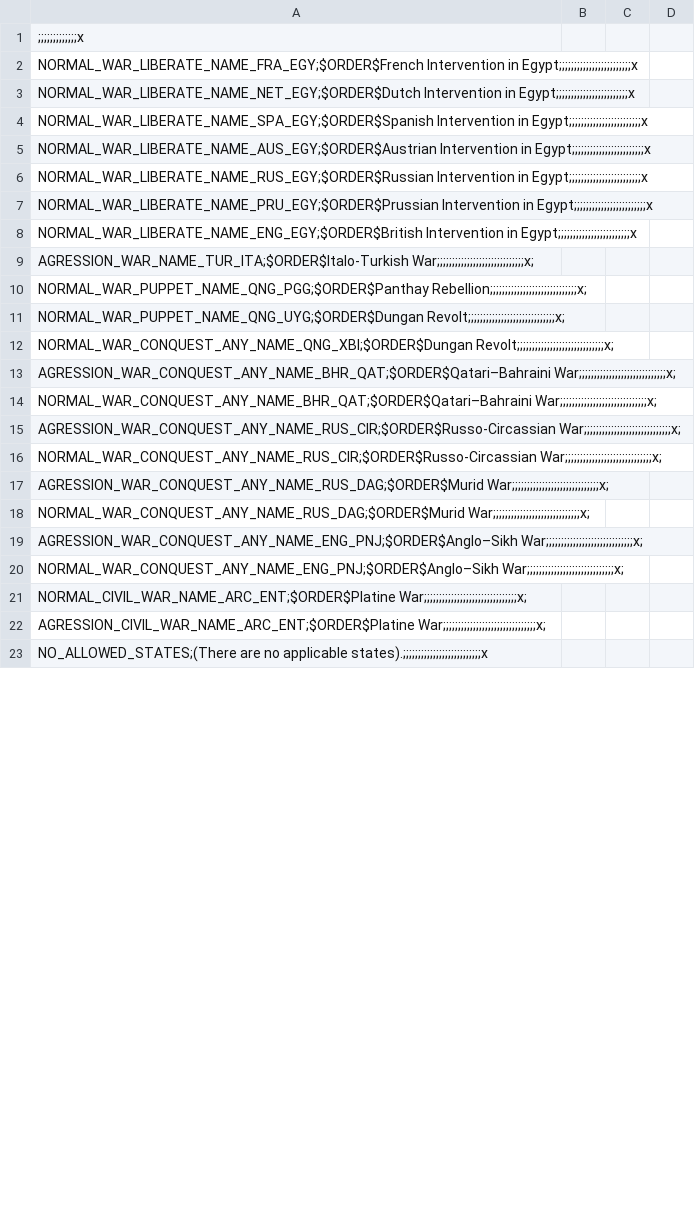
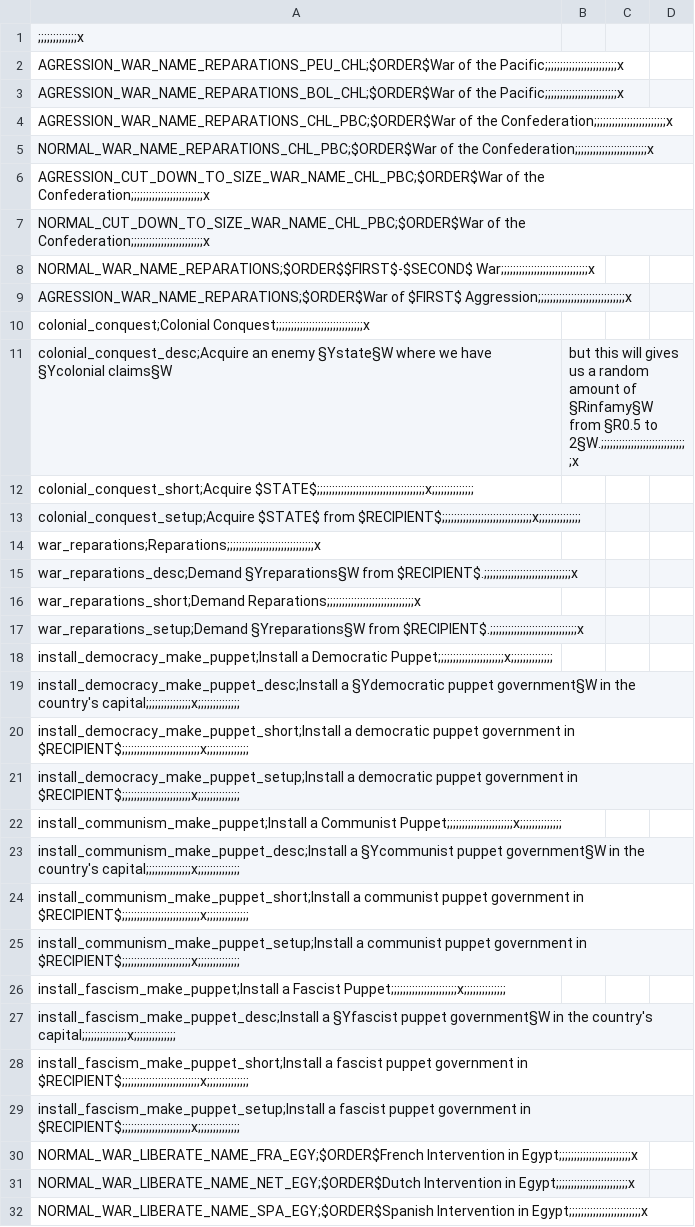
Before and after one commit to napoleons-legacy/mod, a CSV file: Napoleon's Legacy/localisation/00_HPM_wargoals.csv, drawn as a sheet; only a part is shown; the shorter side is filled out with more unchanged rows; the diff covers the shown part only.

```diff
--- a/Napoleon's Legacy/localisation/00_HPM_wargoals.csv
+++ b/Napoleon's Legacy/localisation/00_HPM_wargoals.csv
@@ -1,2 +1,30 @@
 ;;;;;;;;;;;;;x,,,
+AGRESSION_WAR_NAME_REPARATIONS_PEU_CHL;$ORDER$War of the Pacific;;;;;;;;;;;;;;;;;;;;;;;;x
+AGRESSION_WAR_NAME_REPARATIONS_BOL_CHL;$ORDER$War of the Pacific;;;;;;;;;;;;;;;;;;;;;;;;x
+AGRESSION_WAR_NAME_REPARATIONS_CHL_PBC;$ORDER$War of the Confederation;;;;;;;;;;;;;;;;;;;;;;;;x
+NORMAL_WAR_NAME_REPARATIONS_CHL_PBC;$ORDER$War of the Confederation;;;;;;;;;;;;;;;;;;;;;;;;x
+AGRESSION_CUT_DOWN_TO_SIZE_WAR_NAME_CHL_PBC;$ORDER$War of the Confederation;;;;;;;;;;;;;;;;;;;;;;;;x
+NORMAL_CUT_DOWN_TO_SIZE_WAR_NAME_CHL_PBC;$ORDER$War of the Confederation;;;;;;;;;;;;;;;;;;;;;;;;x
+NORMAL_WAR_NAME_REPARATIONS;$ORDER$$FIRST$-$SECOND$ War;;;;;;;;;;;;;;;;;;;;;;;;;;;;;x
+AGRESSION_WAR_NAME_REPARATIONS;$ORDER$War of $FIRST$ Aggression;;;;;;;;;;;;;;;;;;;;;;;;;;;;;x
+colonial_conquest;Colonial Conquest;;;;;;;;;;;;;;;;;;;;;;;;;;;;;x
+colonial_conquest_desc;Acquire an enemy §Ystate§W where we have §Ycolonial claims§W, but this will gives us a random amount of §Rinfamy§W from §R0.5 to 2§W.;;;;;;;;;;;;;;;;;;;;;;;;;;;;;x,,
+colonial_conquest_short;Acquire $STATE$;;;;;;;;;;;;;;;;;;;;;;;;;;;;;;;;;;;;x;;;;;;;;;;;;;;,,,
+colonial_conquest_setup;Acquire $STATE$ from $RECIPIENT$;;;;;;;;;;;;;;;;;;;;;;;;;;;;;;x;;;;;;;;;;;;;;,,,
+war_reparations;Reparations;;;;;;;;;;;;;;;;;;;;;;;;;;;;;x,,
+war_reparations_desc;Demand §Yreparations§W from $RECIPIENT$.;;;;;;;;;;;;;;;;;;;;;;;;;;;;;x,,
+war_reparations_short;Demand Reparations;;;;;;;;;;;;;;;;;;;;;;;;;;;;;x,,
+war_reparations_setup;Demand §Yreparations§W from $RECIPIENT$.;;;;;;;;;;;;;;;;;;;;;;;;;;;;;x,,
+install_democracy_make_puppet;Install a Democratic Puppet;;;;;;;;;;;;;;;;;;;;;;x;;;;;;;;;;;;;;,,,
+install_democracy_make_puppet_desc;Install a §Ydemocratic puppet government§W in the country's capital;;;;;;;;;;;;;;;x;;;;;;;;;;;;;;,,,
+install_democracy_make_puppet_short;Install a democratic puppet government in $RECIPIENT$;;;;;;;;;;;;;;;;;;;;;;;;;;x;;;;;;;;;;;;;;,,,
+install_democracy_make_puppet_setup;Install a democratic puppet government in $RECIPIENT$;;;;;;;;;;;;;;;;;;;;;;;x;;;;;;;;;;;;;;,,,
+install_communism_make_puppet;Install a Communist Puppet;;;;;;;;;;;;;;;;;;;;;;x;;;;;;;;;;;;;;,,,
+install_communism_make_puppet_desc;Install a §Ycommunist puppet government§W in the country's capital;;;;;;;;;;;;;;;x;;;;;;;;;;;;;;,,,
+install_communism_make_puppet_short;Install a communist puppet government in $RECIPIENT$;;;;;;;;;;;;;;;;;;;;;;;;;;x;;;;;;;;;;;;;;,,,
+install_communism_make_puppet_setup;Install a communist puppet government in $RECIPIENT$;;;;;;;;;;;;;;;;;;;;;;;x;;;;;;;;;;;;;;,,,
+install_fascism_make_puppet;Install a Fascist Puppet;;;;;;;;;;;;;;;;;;;;;;x;;;;;;;;;;;;;;,,,
+install_fascism_make_puppet_desc;Install a §Yfascist puppet government§W in the country's capital;;;;;;;;;;;;;;;x;;;;;;;;;;;;;;,,,
+install_fascism_make_puppet_short;Install a fascist puppet government in $RECIPIENT$;;;;;;;;;;;;;;;;;;;;;;;;;;x;;;;;;;;;;;;;;,,,
+install_fascism_make_puppet_setup;Install a fascist puppet government in $RECIPIENT$;;;;;;;;;;;;;;;;;;;;;;;x;;;;;;;;;;;;;;,,,
 NORMAL_WAR_LIBERATE_NAME_FRA_EGY;$ORDER$French Intervention in Egypt;;;;;;;;;;;;;;;;;;;;;;;;x
```
Also changed, not shown: 4 added rows and 59 edited cells elsewhere in this file, Napoleon's Legacy/localisation/00_HPM_map.csv, Napoleon's Legacy/localisation/01_HGC_events.csv, 23 other files.
